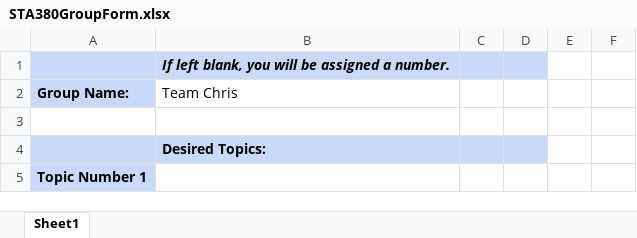
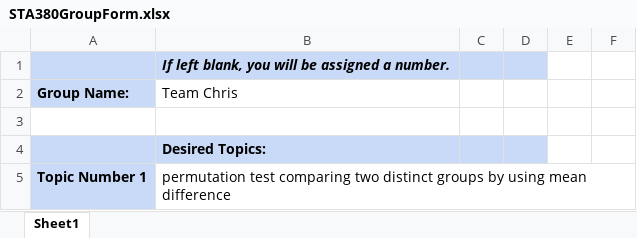
Before and after one commit to chr1sren/sta380_repo, an Excel workbook: STA380GroupForm.xlsx, sheet Sheet1, drawn as a sheet; only a part is shown; values as stored, in another font and other column widths than the file's, no borders; the diff covers the shown part only; the diff names each change by its address in the sheet, - before the commit and + after, or states it on an @@ line.

Commit message:
topic1 completed

```diff
--- a/STA380GroupForm.xlsx (sheet Sheet1)
+++ b/STA380GroupForm.xlsx (sheet Sheet1)
-B5 (Team Chris): (empty)
+B5 (Team Chris): permutation test comparing two distinct groups by using mean difference
```
Also changed, not shown: 1 added row, 1 removed row and 2 edited cells elsewhere in this sheet.
